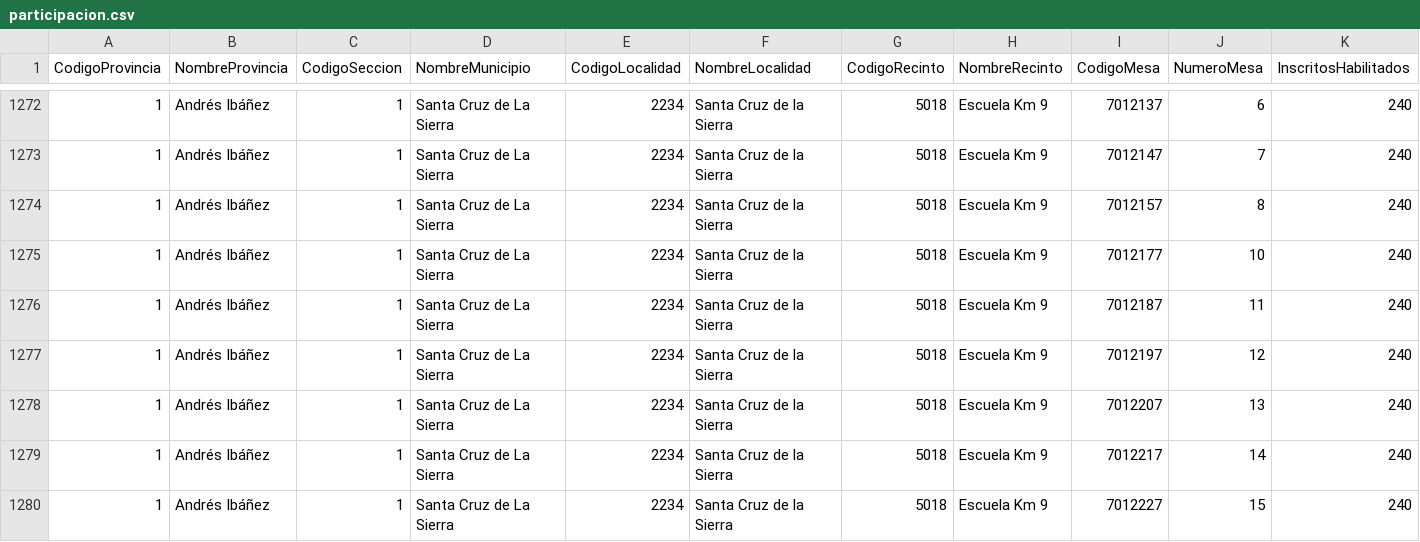
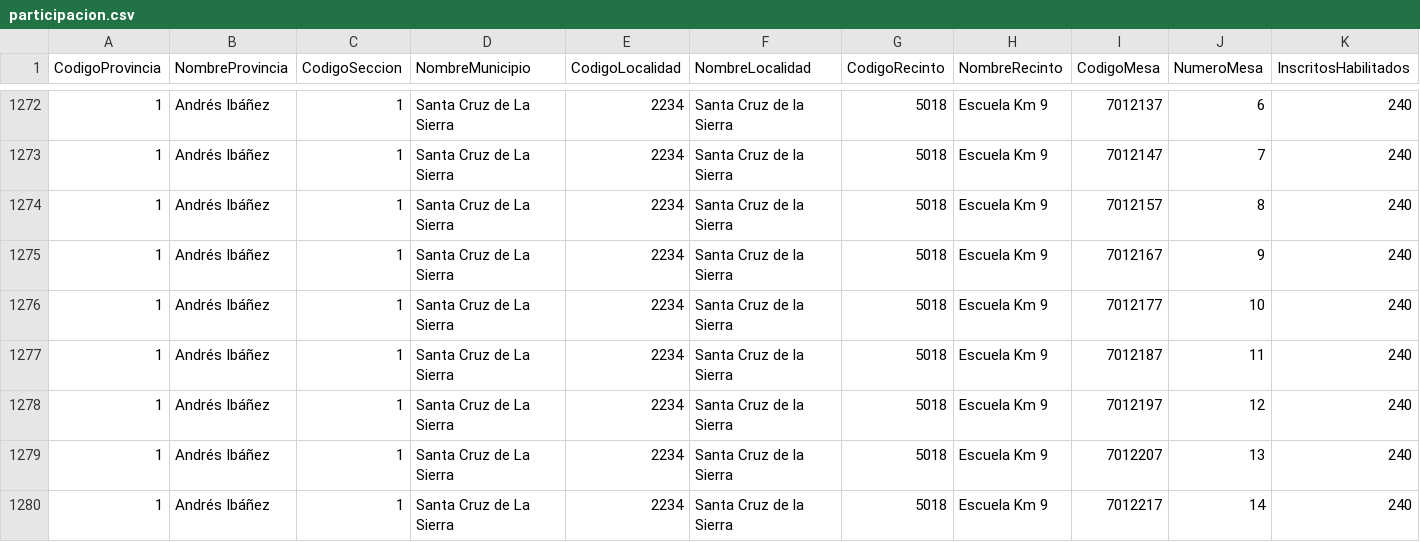
Before and after one commit to mauforonda/subnacionales2026, a CSV file: resultados/primera_vuelta/santa-cruz/concejales/participacion.csv, drawn as a sheet; only a part is shown, gaps mark what is left out; the shorter side is filled out with more unchanged rows; rows hold the shown columns only; the diff covers the shown part only; the diff names each change by its address in the sheet, - before the commit and + after, or states it on an @@ line.

Commit message:
Update data

```diff
--- a/resultados/primera_vuelta/santa-cruz/concejales/participacion.csv
+++ b/resultados/primera_vuelta/santa-cruz/concejales/participacion.csv
+row 1275: 1 | Andrés Ibáñez | 1 | Santa Cruz de La Sierra | 2234 | Santa Cruz de la Sierra | 5018 | Escuela Km 9 | 7012167 | 9 | 240
```
Also changed, not shown: 7 added rows elsewhere in this file, resultados/primera_vuelta/santa-cruz/alcaldesaalcalde/participacion.csv, 13 other files.
